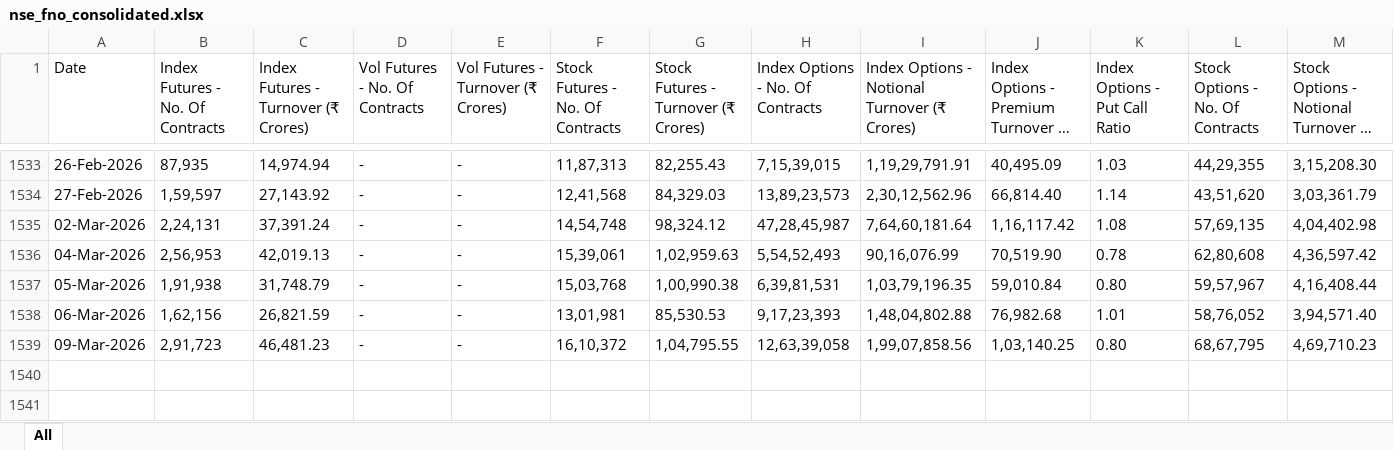
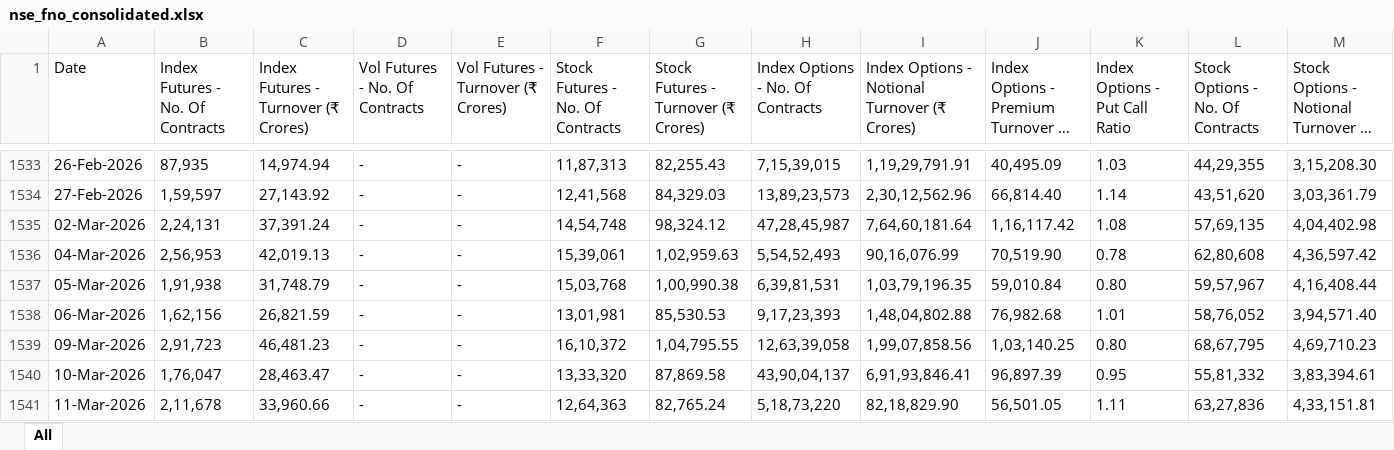
Before and after one commit to rouhin12/Exchanges_Data, an Excel workbook: NSE/FnO/nse_fno_consolidated.xlsx, sheet All, drawn as a sheet; only a part is shown, gaps mark what is left out; long unchanged cells end in …; values as stored, in another font and other column widths than the file's, no borders; rows hold the shown columns only; the diff names each change by its address in the sheet, - before the commit and + after, or states it on an @@ line.

```diff
--- a/NSE/FnO/nse_fno_consolidated.xlsx (sheet All)
+++ b/NSE/FnO/nse_fno_consolidated.xlsx (sheet All)
+row 1540: 10-Mar-2026 | 1,76,047 | 28,463.47 | - | - | 13,33,320 | 87,869.58 | 43,90,04,137 | 6,91,93,846.41 | 96,897.39 | 0.95 | 55,81,332 | 3,83,394.61
+row 1541: 11-Mar-2026 | 2,11,678 | 33,960.66 | - | - | 12,64,363 | 82,765.24 | 5,18,73,220 | 82,18,829.90 | 56,501.05 | 1.11 | 63,27,836 | 4,33,151.81
```
Also changed, not shown: BSE/FnO/bse_fno_consolidated.xlsx, BSE/bse_daily.xlsx, 3 other files.
